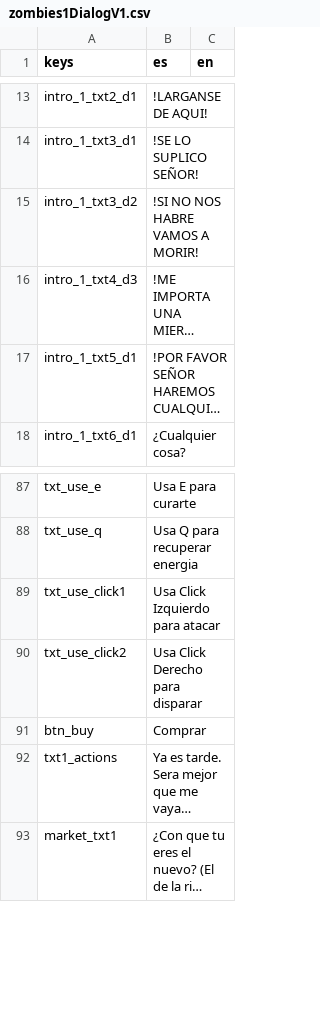
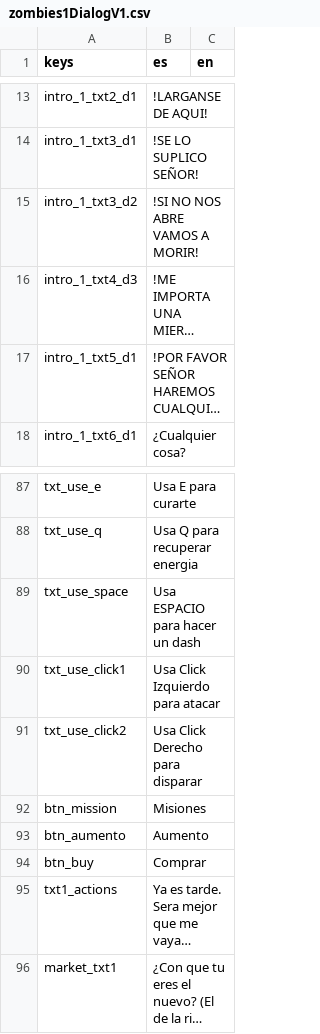
Before and after one commit to AlanVinco/zombiesGame, a CSV file: languages/zombies1DialogV1.csv, drawn as a sheet; only a part is shown, gaps mark what is left out; long unchanged cells end in …; the diff covers the shown part only; the diff names each change by its address in the sheet, - before the commit and + after, or states it on an @@ line.

```diff
--- a/languages/zombies1DialogV1.csv
+++ b/languages/zombies1DialogV1.csv
-B15 (es): !SI NO NOS HABRE VAMOS A MORIR!
+B15 (es): !SI NO NOS ABRE VAMOS A MORIR!
+row 89: txt_use_space | Usa ESPACIO para hacer un dash
+row 92: btn_mission | Misiones
+row 93: btn_aumento | Aumento
```
Also changed, not shown: 34 added rows elsewhere in this file, 35 other files.
